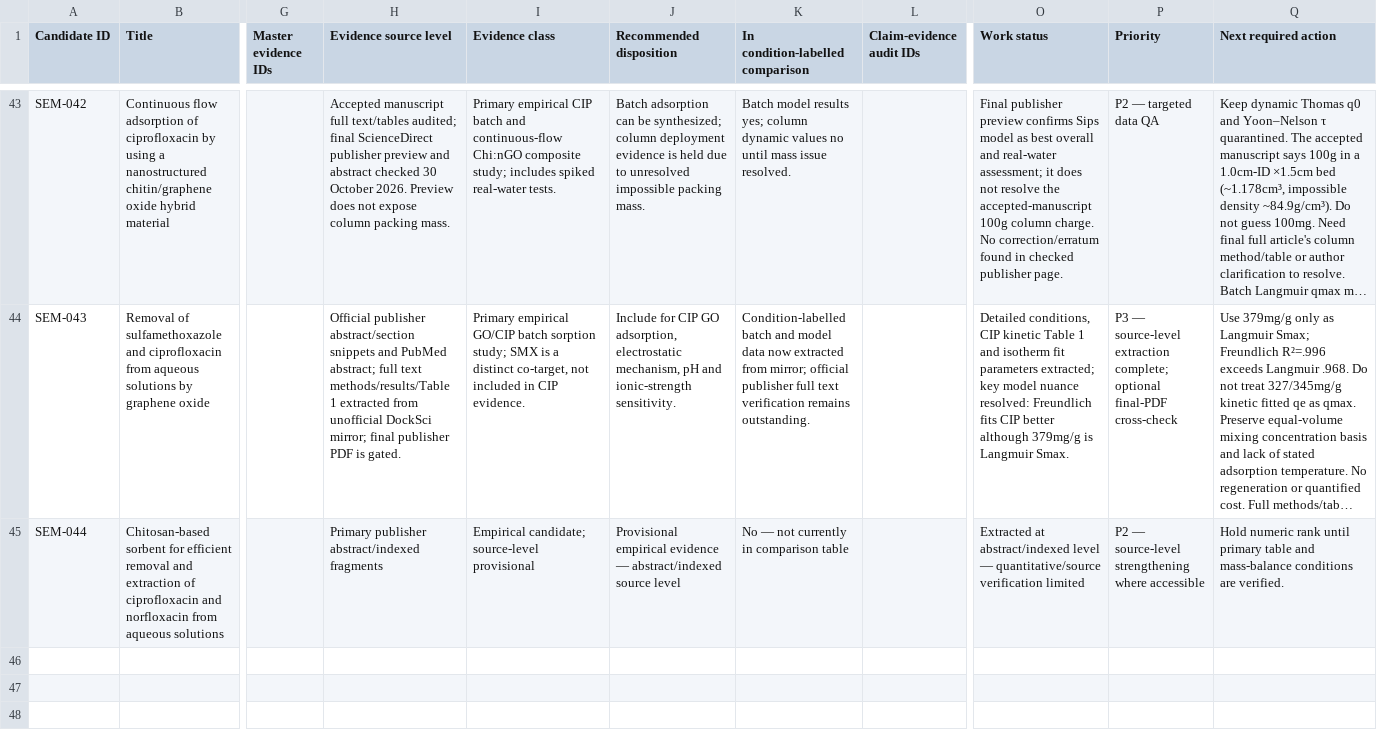
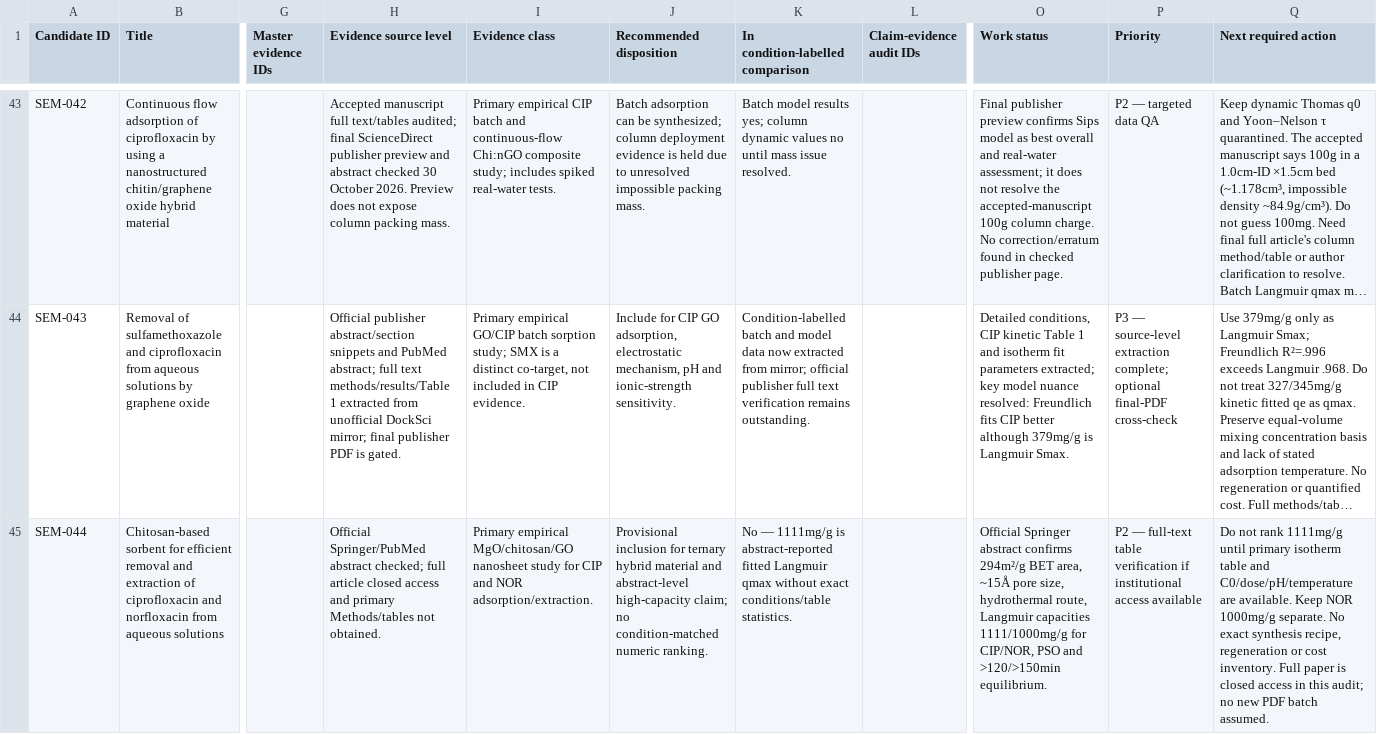
Before and after one commit to zaidkhan005/reviewAdsorbants, a CSV file: data/semester-remaining-work-register.csv, drawn as a sheet; only a part is shown, gaps mark what is left out; long unchanged cells end in …; the diff names each change by its address in the sheet, - before the commit and + after, or states it on an @@ line.

Commit message:
Update SEM-044 remaining work with abstract-only evidence and full-text gate

```diff
--- a/data/semester-remaining-work-register.csv
+++ b/data/semester-remaining-work-register.csv
-H45 (Evidence source level): Primary publisher abstract/indexed fragments
+H45 (Evidence source level): Official Springer/PubMed abstract checked; full article closed access and primary Methods/tables not obtained.
-I45 (Evidence class): Empirical candidate; source-level provisional
+I45 (Evidence class): Primary empirical MgO/chitosan/GO nanosheet study for CIP and NOR adsorption/extraction.
-J45 (Recommended disposition): Provisional empirical evidence — abstract/indexed source level
+J45 (Recommended disposition): Provisional inclusion for ternary hybrid material and abstract-level high-capacity claim; no condition-matched numeric ranking.
-K45 (In condition-labelled comparison): No — not currently in comparison table
+K45 (In condition-labelled comparison): No — 1111mg/g is abstract-reported fitted Langmuir qmax without exact conditions/table statistics.
-O45 (Work status): Extracted at abstract/indexed level — quantitative/source verification limited
+O45 (Work status): Official Springer abstract confirms 294m²/g BET area, ~15Å pore size, hydrothermal route, Langmuir capacities 1111/1000mg/g for CIP/NOR, PSO and >120/>150min equilibrium.
-P45 (Priority): P2 — source-level strengthening where accessible
+P45 (Priority): P2 — full-text table verification if institutional access available
-Q45 (Next required action): Hold numeric rank until primary table and mass-balance conditions are verified.
+Q45 (Next required action): Do not rank 1111mg/g until primary isotherm table and C0/dose/pH/temperature are available. Keep NOR 1000mg/g separate. No exact synthesis recipe, regeneration or cost inventory. Full paper is closed access in this audit; no new PDF batch assumed.
```
